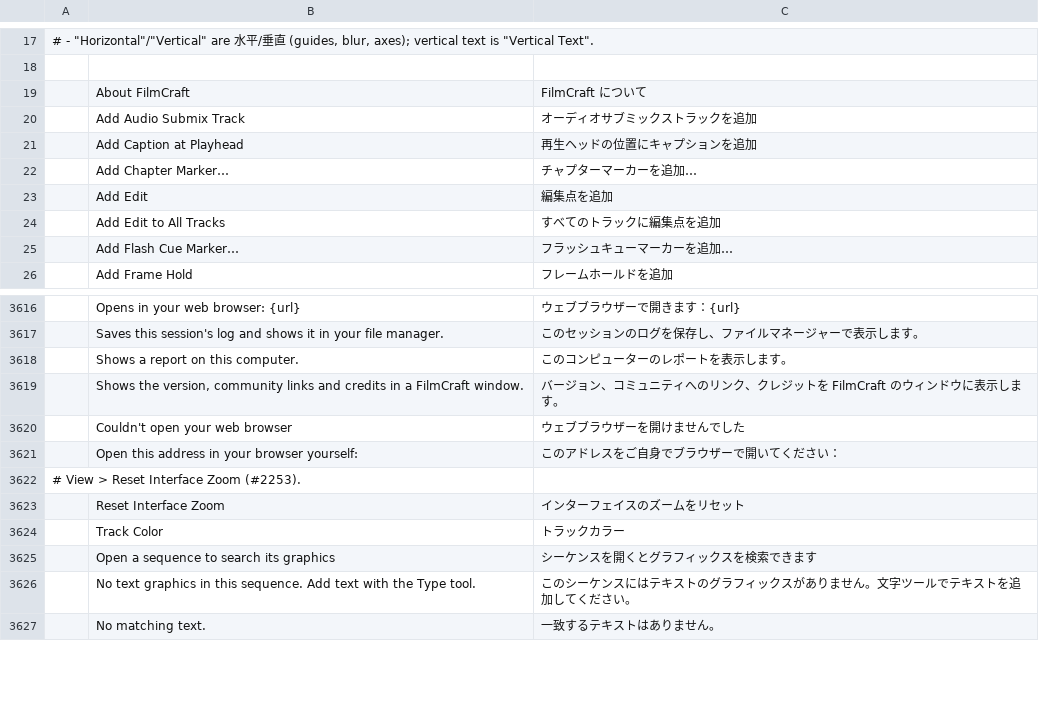
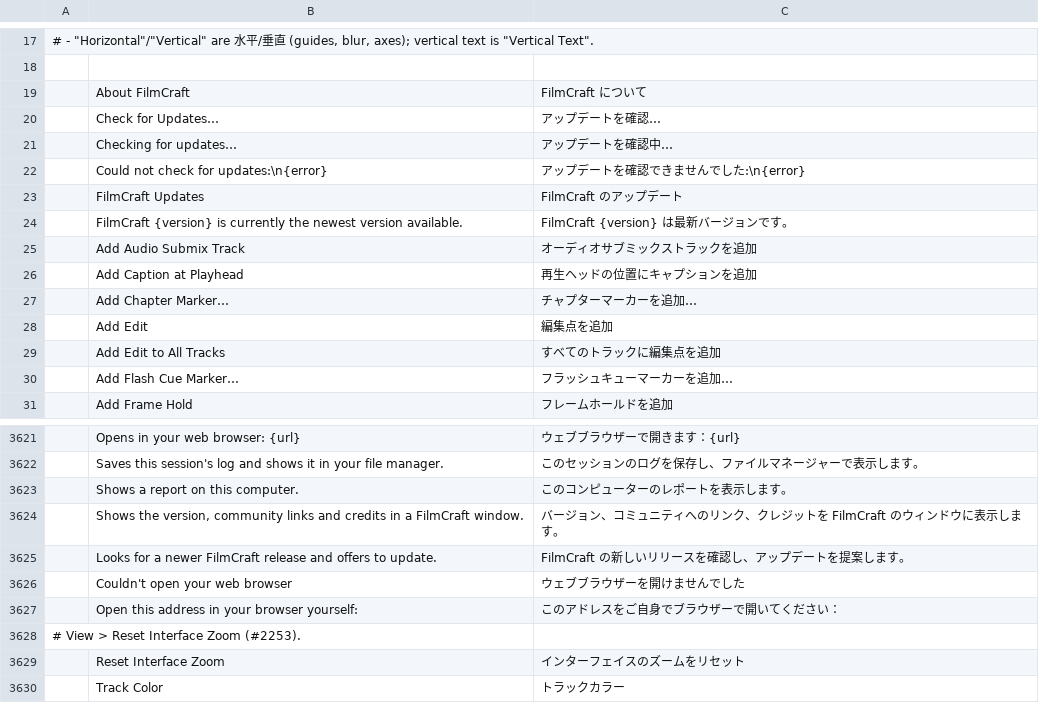
Before and after one commit to CC-David-CC/filmcraft, a TSV file: crates/ui-egui/src/i18n/ja.tsv, drawn as a sheet; only a part is shown, gaps mark what is left out; the shorter side is filled out with more unchanged rows.

```diff
--- a/crates/ui-egui/src/i18n/ja.tsv
+++ b/crates/ui-egui/src/i18n/ja.tsv
@@ -19,2 +19,7 @@
 	About FilmCraft	FilmCraft について
+	Check for Updates…	アップデートを確認…
+	Checking for updates…	アップデートを確認中…
+	Could not check for updates:\n{error}	アップデートを確認できませんでした:\n{error}
+	FilmCraft Updates	FilmCraft のアップデート
+	FilmCraft {version} is currently the newest version available.	FilmCraft {version} は最新バージョンです。
 	Add Audio Submix Track	オーディオサブミックストラックを追加
@@ -3619,2 +3624,3 @@
 	Shows the version, community links and credits in a FilmCraft window.	バージョン、コミュニティへのリンク、クレジットを FilmCraft のウィンドウに表示します。
+	Looks for a newer FilmCraft release and offers to update.	FilmCraft の新しいリリースを確認し、アップデートを提案します。
 	Couldn't open your web browser	ウェブブラウザーを開けませんでした
```
